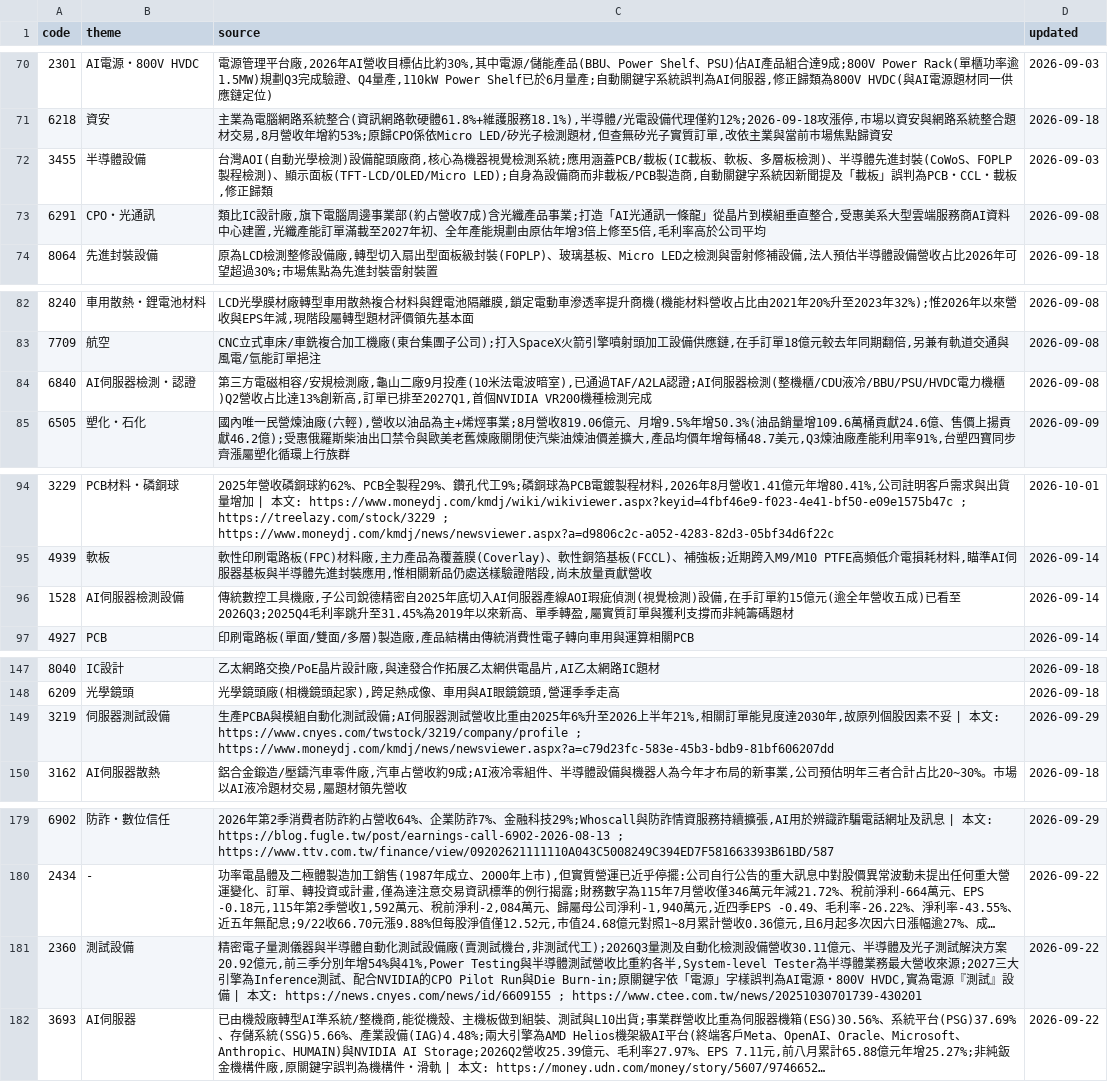
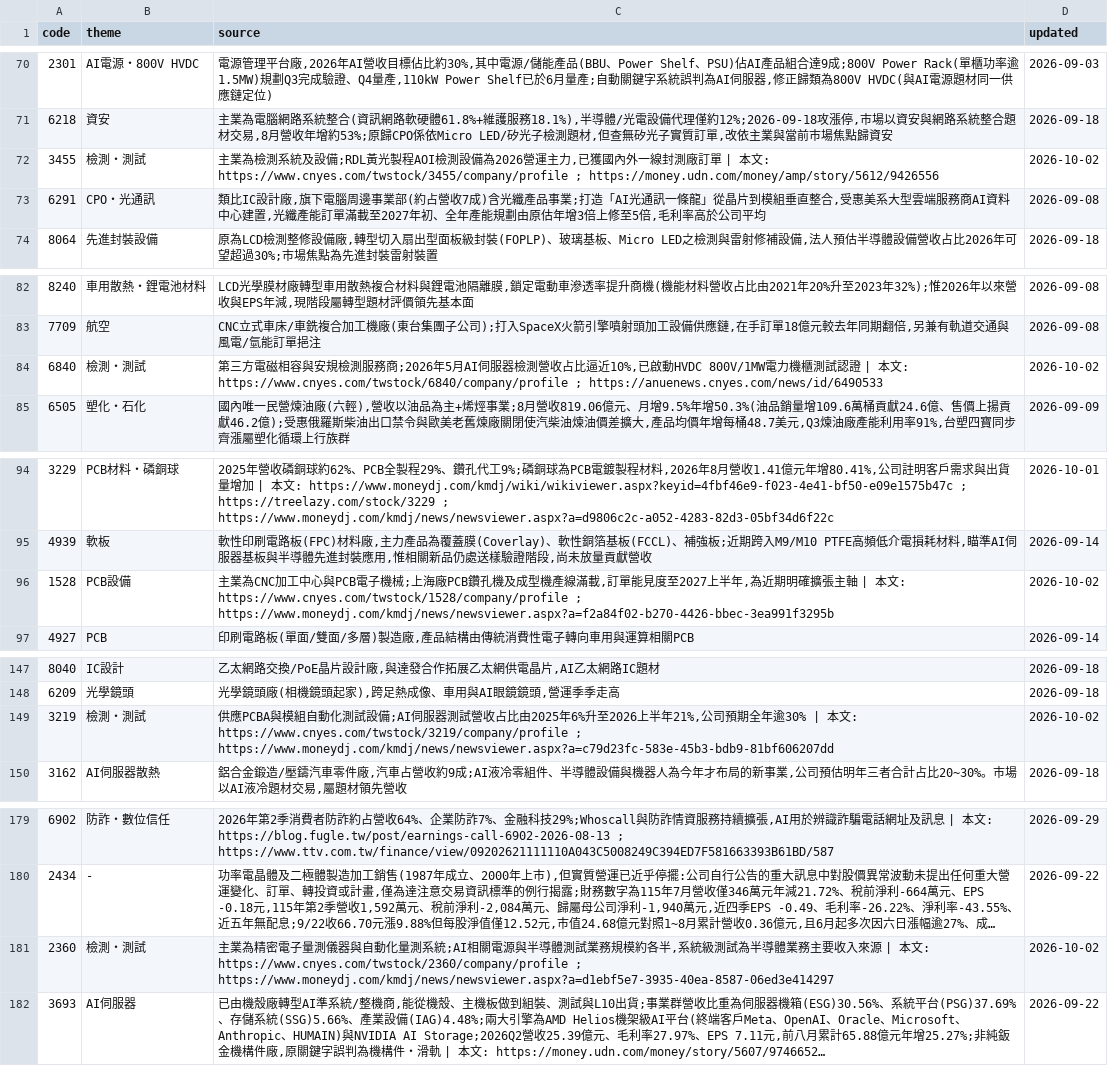
Before and after one commit to wesley314789/tw-momentum, a CSV file: data/theme_overrides.csv, drawn as a sheet; only a part is shown, gaps mark what is left out; long unchanged cells end in …; the diff covers the shown part only; the diff names each change by its address in the sheet, - before the commit and + after, or states it on an @@ line.

Commit message:
themes: 合併檢測與鋼鐵題材

```diff
--- a/data/theme_overrides.csv
+++ b/data/theme_overrides.csv
-B72 (theme): 半導體設備
+B72 (theme): 檢測・測試
-C72 (source): 台灣AOI(自動光學檢測)設備龍頭廠商,核心為機器視覺檢測系統;應用涵蓋PCB/載板(IC載板、軟板、多層板檢測)、半導體先進封裝(CoWoS、FOPLP製程檢測)、顯示面板(TFT-LCD/OLED/Micro LED);自身為設備商而非載板/PCB製造商,自動關鍵字系統因新聞提及「載板」誤判為PCB・CCL・載板,修正歸類
+C72 (source): 主業為檢測系統及設備;RDL黃光製程AOI檢測設備為2026營運主力,已獲國內外一線封測廠訂單 | 本文: https://www.cnyes.com/twstock/3455/company/profile ; https://money.udn.com/money/amp/story/5612/9426556
-D72 (updated): 2026-09-03
+D72 (updated): 2026-10-02
-B84 (theme): AI伺服器檢測・認證
+B84 (theme): 檢測・測試
-C84 (source): …電磁相容/安規檢測廠,龜山二廠9月投產(10米法電波暗室),已通過TAF/A2LA認證;AI伺服器檢測(整機櫃/CDU液冷/BBU/PSU/HVDC電力機櫃)Q2營收占比達13%創新高,訂單已排至2027Q1,首個NVIDIA VR200機種檢測完成
+C84 (source): …電磁相容與安規檢測服務商;2026年5月AI伺服器檢測營收占比逼近10%,已啟動HVDC 800V/1MW電力機櫃測試認證 | 本文: https://www.cnyes.com/twstock/6840/company/profile ; https://anuenews.cnyes.com/news/id/6490533
-D84 (updated): 2026-09-08
+D84 (updated): 2026-10-02
-B96 (theme): AI伺服器檢測設備
+B96 (theme): PCB設備
-C96 (source): 傳統數控工具機廠,子公司銳德精密自2025年底切入AI伺服器產線AOI瑕疵偵測(視覺檢測)設備,在手訂單約15億元(逾全年營收五成)已看至2026Q3;2025Q4毛利率跳升至31.45%為2019年以來新高、單季轉盈,屬實質訂單與獲利支撐而非純籌碼題材
+C96 (source): 主業為CNC加工中心與PCB電子機械;上海廠PCB鑽孔機及成型機產線滿載,訂單能見度至2027上半年,為近期明確擴張主軸 | 本文: https://www.cnyes.com/twstock/1528/company/profile ; https://www.moneydj.com/kmdj/news/newsviewer.aspx?a=f2a84f02-b270-4426-bbec-3ea991f3295b
-D96 (updated): 2026-09-14
+D96 (updated): 2026-10-02
-B149 (theme): 伺服器測試設備
+B149 (theme): 檢測・測試
-C149 (source): 生產PCBA與模組自動化測試設備;AI伺服器測試營收比重由2025年6%升至2026上半年21%,相關訂單能見度達2030年,故原列個股因素不妥 | 本…
+C149 (source): 供應PCBA與模組自動化測試設備;AI伺服器測試營收占比由2025年6%升至2026上半年21%,公司預期全年逾30% | 本…
-D149 (updated): 2026-09-29
+D149 (updated): 2026-10-02
-B181 (theme): 測試設備
+B181 (theme): 檢測・測試
-C181 (source): 精密電子量測儀器與半導體自動化測試設備廠(賣測試機台,非測試代工);2026Q3量測及自動化檢測設備營收30.11億元、半導體及光子測試解決方案20.92億元,前三季分別年增54%與41%,Power Testing與半導體測試營收比重約各半,System-level Tester為半導體業務最大營收來源;2027三大引擎為Inference測試、配合NVIDIA的CPO Pilot Run與Die Burn-in;原關鍵字依「電源」字樣誤判為AI電源・800V HVDC,實為電源『測試』設備 | 本文: https://news.cnyes.com/news/id/6609155 ; https://www.ctee.com.tw/news/20251030701739-430201
+C181 (source): 主業為精密電子量測儀器與自動化量測系統;AI相關電源與半導體測試業務規模約各半,系統級測試為半導體業務主要收入來源 | 本文: https://www.cnyes.com/twstock/2360/company/profile ; https://www.moneydj.com/kmdj/news/newsviewer.aspx?a=d1ebf5e7-3935-40ea-8587-06ed3e414297
-D181 (updated): 2026-09-22
+D181 (updated): 2026-10-02
```
Also changed, not shown: 8 edited cells elsewhere in this file, 2 other files.
